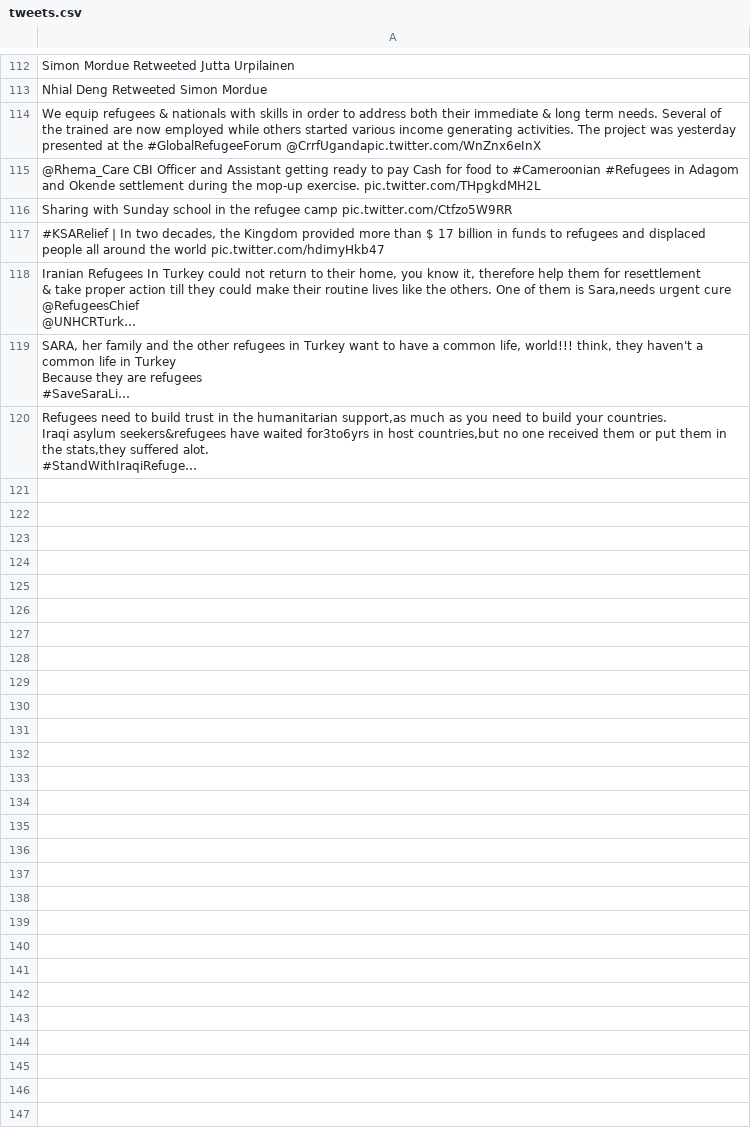
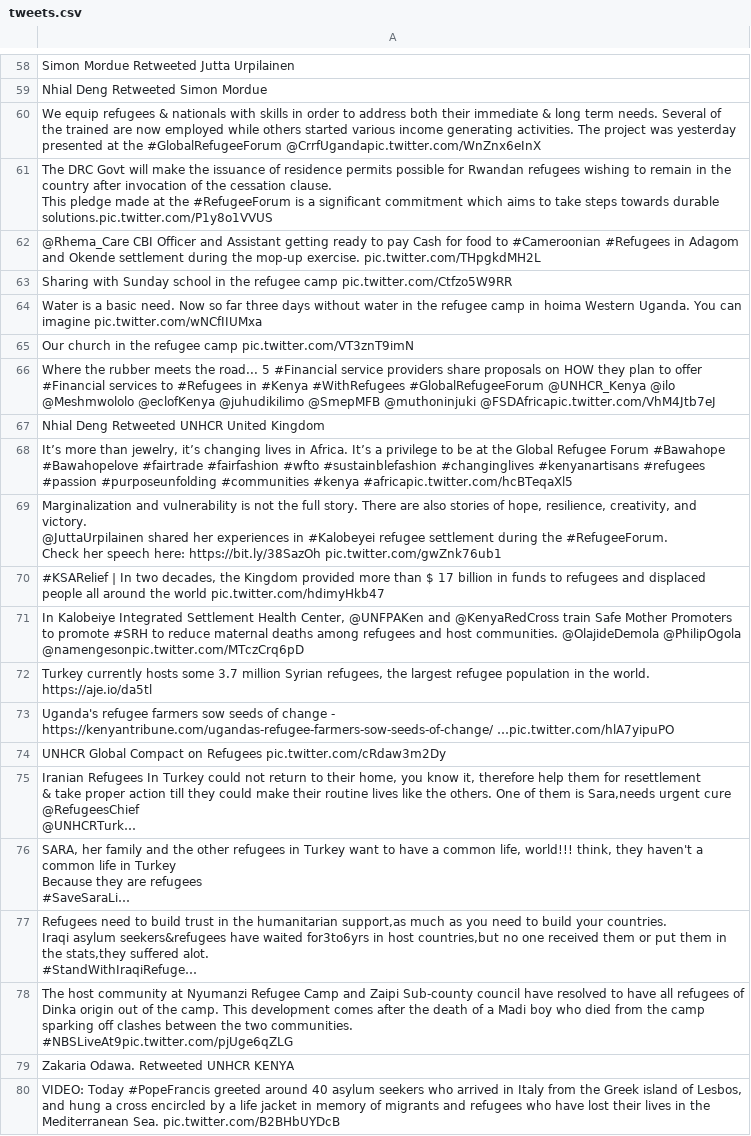
Before and after one commit to jakobzhao/refugee, a CSV file: tweets/assets/africa/tweets.csv, drawn as a sheet; only a part is shown, gaps mark what is left out; long unchanged cells end in …; ↵ is a line break in a cell; the diff covers the shown part only; the diff names each change by its address in the sheet, - before the commit and + after, or states it on an @@ line.

```diff
--- a/tweets/assets/africa/tweets.csv
+++ b/tweets/assets/africa/tweets.csv
+row 61: The DRC Govt will make the issuance of residence permits possible for Rwandan refugees wishing to remain in the country after invocation of the cessation clause. ↵ This pledge made at the #RefugeeForum is a significant commitment which aims to take steps towards durable solutions.pic.twitter.com/P1y8o1VVUS
+row 64: Water is a basic need. Now so far three days without water in the refugee camp in hoima Western Uganda. You can imagine pic.twitter.com/wNCfIIUMxa
+row 65: Our church in the refugee camp pic.twitter.com/VT3znT9imN
+row 66: Where the rubber meets the road... 5 #Financial service providers share proposals on HOW they plan to offer #Financial services to #Refugees in #Kenya #WithRefugees #GlobalRefugeeForum @UNHCR_Kenya @ilo @Meshmwololo @eclofKenya @juhudikilimo @SmepMFB @muthoninjuki @FSDAfricapic.twitter.com/VhM4Jtb7eJ
+row 67: Nhial Deng Retweeted UNHCR United Kingdom
+row 68: It’s more than jewelry, it’s changing lives in Africa. It’s a privilege to be at the Global Refugee Forum #Bawahope #Bawahopelove #fairtrade #fairfashion #wfto #sustainblefashion #changinglives #kenyanartisans #refugees #passion #purposeunfolding #communities #kenya #africapic.twitter.com/hcBTeqaXl5
+row 69: Marginalization and vulnerability is not the full story. There are also stories of hope, resilience, creativity, and victory. ↵ @JuttaUrpilainen shared her experiences in #Kalobeyei refugee settlement during the #RefugeeForum. ↵ Check her speech here: https://bit.ly/38SazOh pic.twitter.com/gwZnk76ub1
+row 71: In Kalobeiye Integrated Settlement Health Center, @UNFPAKen and @KenyaRedCross train Safe Mother Promoters to promote #SRH to reduce maternal deaths among refugees and host communities. @OlajideDemola @PhilipOgola @namengesonpic.twitter.com/MTczCrq6pD
+row 72: Turkey currently hosts some 3.7 million Syrian refugees, the largest refugee population in the world. https://aje.io/da5tl
+row 73: Uganda's refugee farmers sow seeds of change - https://kenyantribune.com/ugandas-refugee-farmers-sow-seeds-of-change/ …pic.twitter.com/hlA7yipuPO
+row 74: UNHCR Global Compact on Refugees pic.twitter.com/cRdaw3m2Dy
+row 78: The host community at Nyumanzi Refugee Camp and Zaipi Sub-county council have resolved to have all refugees of Dinka origin out of the camp. This development comes after the death of a Madi boy who died from the camp sparking off clashes between the two communities. ↵ #NBSLiveAt9pic.twitter.com/pjUge6qZLG
+row 79: Zakaria Odawa. Retweeted UNHCR KENYA
+row 80: VIDEO: Today #PopeFrancis greeted around 40 asylum seekers who arrived in Italy from the Greek island of Lesbos, and hung a cross encircled by a life jacket in memory of migrants and refugees who have lost their lives in the Mediterranean Sea. pic.twitter.com/B2BHbUYDcB
```
Also changed, not shown: 25 added rows and 58 removed rows elsewhere in this file, tweets/assets/asia/tweets.csv, tweets/assets/europe/tweets.csv, 32 other files.
